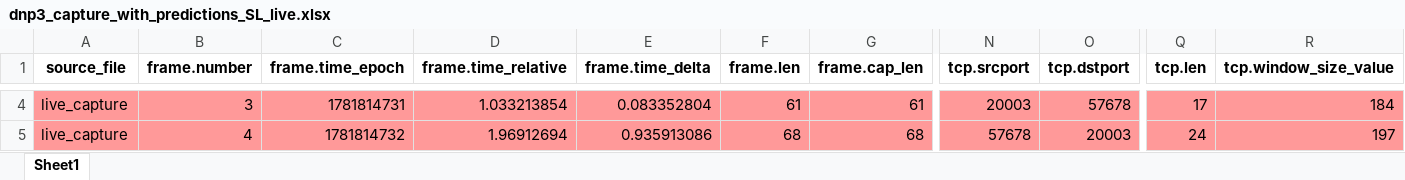
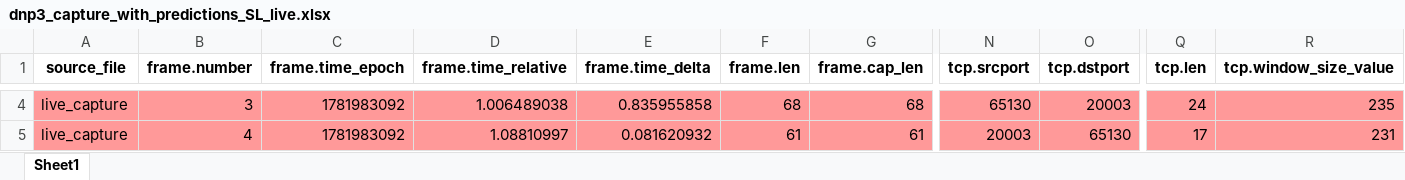
Before and after one commit to Talha1818/Live-MQTT-Packet-Prediction, an Excel workbook: DNP3/dnp3_capture_with_predictions_SL_live.xlsx, sheet Sheet1, drawn as a sheet; only a part is shown, gaps mark what is left out; values as stored, in another font and other column widths than the file's, no borders; the diff covers the shown part only; the diff names each change by its address in the sheet, - before the commit and + after, or states it on an @@ line.

```diff
--- a/DNP3/dnp3_capture_with_predictions_SL_live.xlsx (sheet Sheet1)
+++ b/DNP3/dnp3_capture_with_predictions_SL_live.xlsx (sheet Sheet1)
-C4 (frame.time_epoch): 1781814731
+C4 (frame.time_epoch): 1781983092
-D4 (frame.time_relative): 1.033213854
+D4 (frame.time_relative): 1.006489038
-E4 (frame.time_delta): 0.083352804
+E4 (frame.time_delta): 0.835955858
-F4 (frame.len): 61
+F4 (frame.len): 68
-G4 (frame.cap_len): 61
+G4 (frame.cap_len): 68
-N4 (tcp.srcport): 20003
+N4 (tcp.srcport): 65130
-O4 (tcp.dstport): 57678
+O4 (tcp.dstport): 20003
-Q4 (tcp.len): 17
+Q4 (tcp.len): 24
-R4 (tcp.window_size_value): 184
+R4 (tcp.window_size_value): 235
-C5 (frame.time_epoch): 1781814732
+C5 (frame.time_epoch): 1781983092
-D5 (frame.time_relative): 1.96912694
+D5 (frame.time_relative): 1.08810997
-E5 (frame.time_delta): 0.935913086
+E5 (frame.time_delta): 0.081620932
-F5 (frame.len): 68
+F5 (frame.len): 61
-G5 (frame.cap_len): 68
+G5 (frame.cap_len): 61
-N5 (tcp.srcport): 57678
+N5 (tcp.srcport): 20003
-O5 (tcp.dstport): 20003
+O5 (tcp.dstport): 65130
-Q5 (tcp.len): 24
+Q5 (tcp.len): 17
-R5 (tcp.window_size_value): 197
+R5 (tcp.window_size_value): 231
```
Also changed, not shown: 3 removed rows and 1538 edited cells elsewhere in this sheet, DNP3/dnp3_capture_with_predictions.xlsx, DNP3/dnp3_capture_with_predictions_all_features.xlsx, 13 other files.
